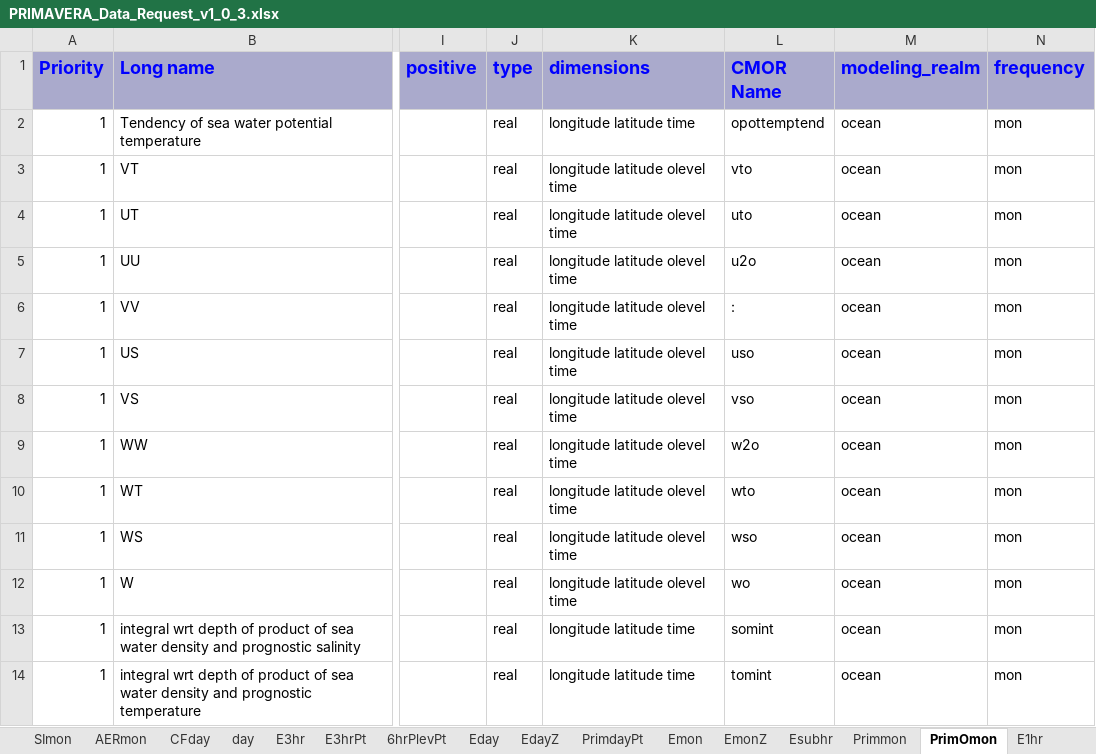
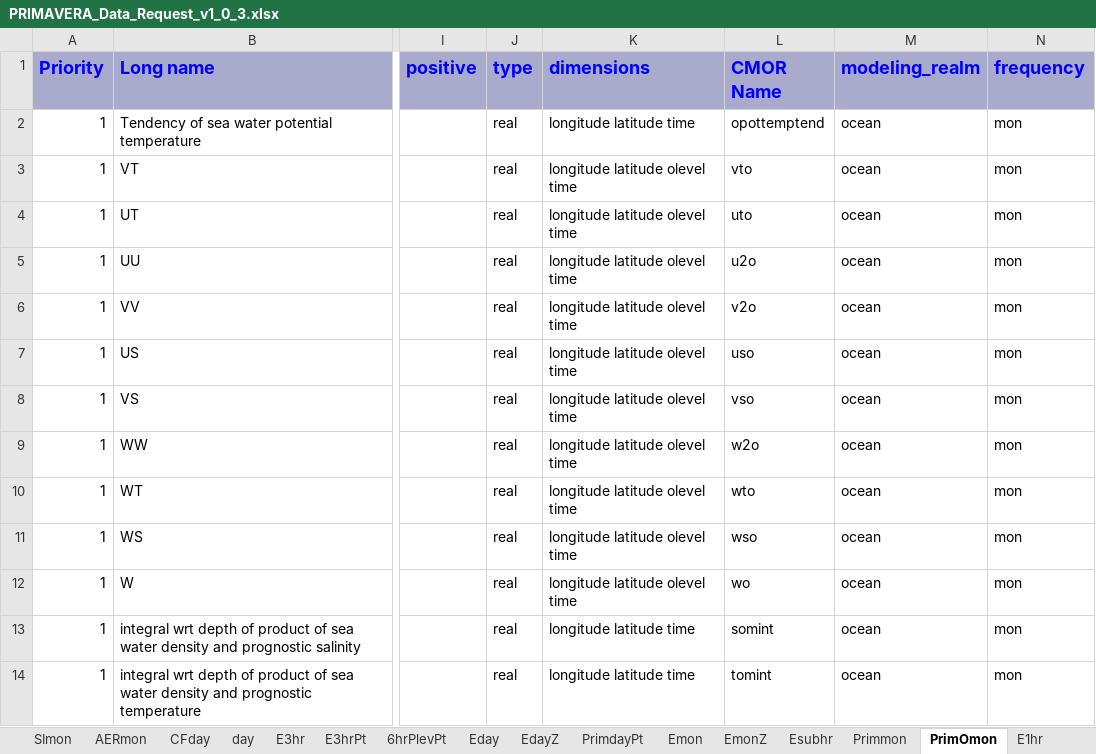
Before and after one commit to EC-Earth/ece2cmor3, an Excel workbook: resources/data_request/PRIMAVERA_Data_Request_v1_0_3.xlsx, sheet PrimOmon, drawn as a sheet; only a part is shown, gaps mark what is left out; values as stored, in another font and other column widths than the file's, no borders; conditional formats not drawn; the diff names each change by its address in the sheet, - before the commit and + after, or states it on an @@ line.

Commit message:
Fixed final missing CMOR names

```diff
--- a/resources/data_request/PRIMAVERA_Data_Request_v1_0_3.xlsx (sheet PrimOmon)
+++ b/resources/data_request/PRIMAVERA_Data_Request_v1_0_3.xlsx (sheet PrimOmon)
-L6 (CMOR Name): :
+L6 (CMOR Name): v2o
```
Also changed, not shown: sheet Prim3hrPt, 2 other files.
